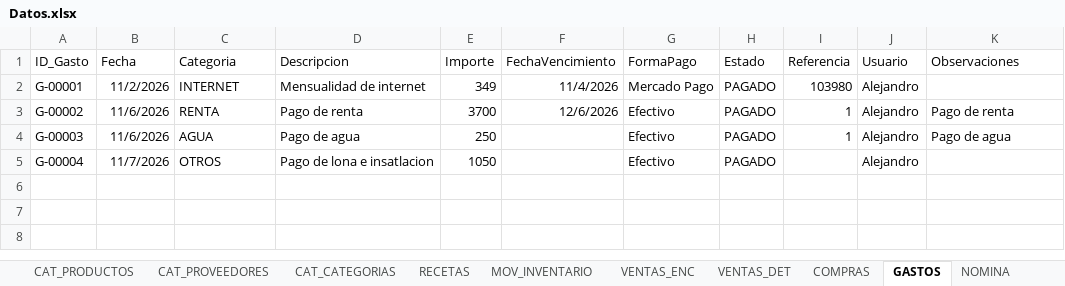
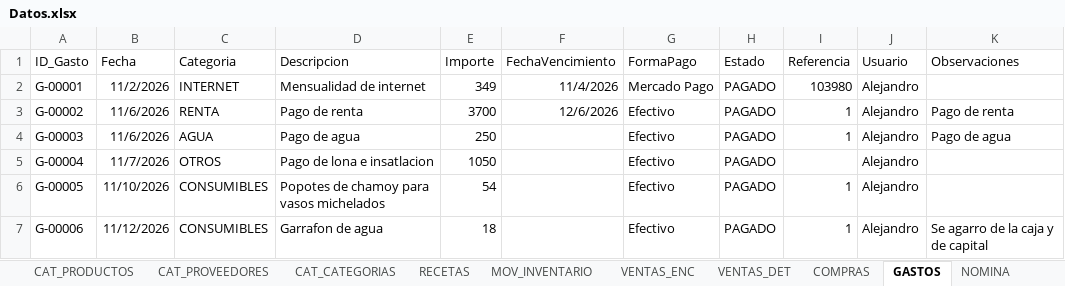
Before and after one commit to Alejandromtz98/Deporcheves, an Excel workbook: src/Deporcheves.DataMigration/Datos.xlsx, sheet GASTOS, drawn as a sheet; values as stored, in another font and other column widths than the file's, no borders; table styles not drawn; the diff names each change by its address in the sheet, - before the commit and + after, or states it on an @@ line.

Commit message:
fix(saleservice): update service to re calculate initial capital

```diff
--- a/src/Deporcheves.DataMigration/Datos.xlsx (sheet GASTOS)
+++ b/src/Deporcheves.DataMigration/Datos.xlsx (sheet GASTOS)
+row 6: G-00005 | 11/10/2026 | CONSUMIBLES | Popotes de chamoy para vasos michelados | 54 |  | Efectivo | PAGADO | 1 | Alejandro
+row 7: G-00006 | 11/12/2026 | CONSUMIBLES | Garrafon de agua | 18 |  | Efectivo | PAGADO | 1 | Alejandro | Se agarro de la caja y de capital
```
Also changed, not shown: sheet MOV_INVENTARIO, sheet VENTAS_DET, sheet COMPRAS, sheet VENTAS_ENC, sheet CAJA, sheet CAT_PRODUCTOS, 4 more sheets, 2 other files.
